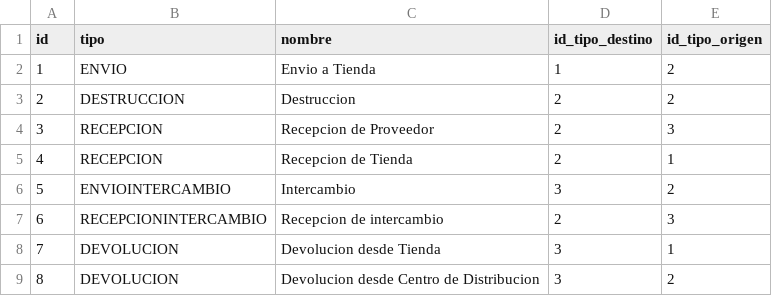
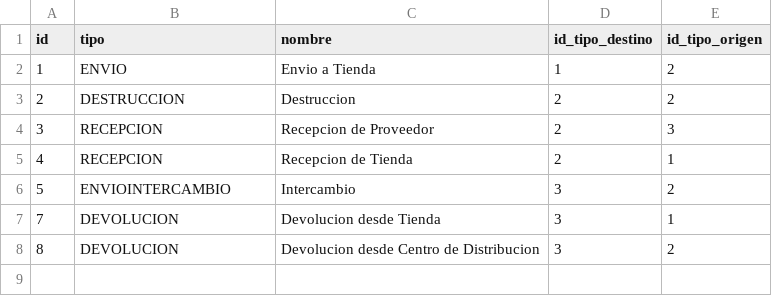
Before and after one commit to fcataniae/seminario, a CSV file: backend-application/backend/src/main/resources/db/csv/tipo_movimientos.csv, drawn as a sheet.

Commit message:
step en intercambio, borra movimiento recepcion de intercambio

```diff
--- a/backend-application/backend/src/main/resources/db/csv/tipo_movimientos.csv
+++ b/backend-application/backend/src/main/resources/db/csv/tipo_movimientos.csv
@@ -6,3 +6,2 @@ id,tipo,nombre,id_tipo_destino,id_tipo_origen
 5,ENVIOINTERCAMBIO,"Intercambio",3,2
-6,RECEPCIONINTERCAMBIO,"Recepcion de intercambio",2,3
 7,DEVOLUCION,"Devolucion desde Tienda",3,1
```
Also changed, not shown: 3 other files.
